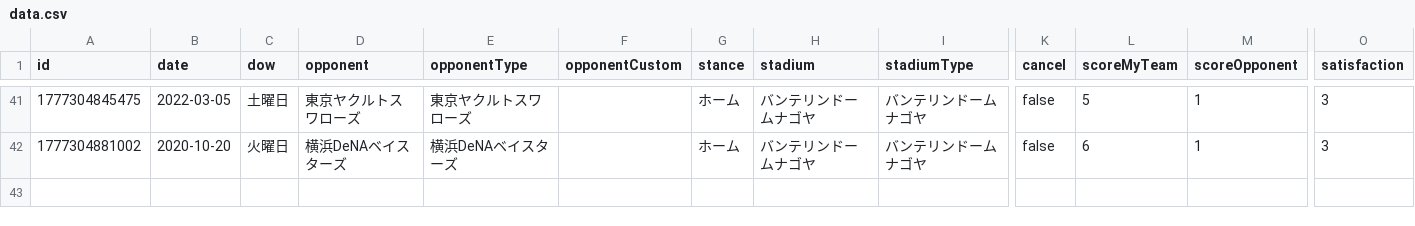
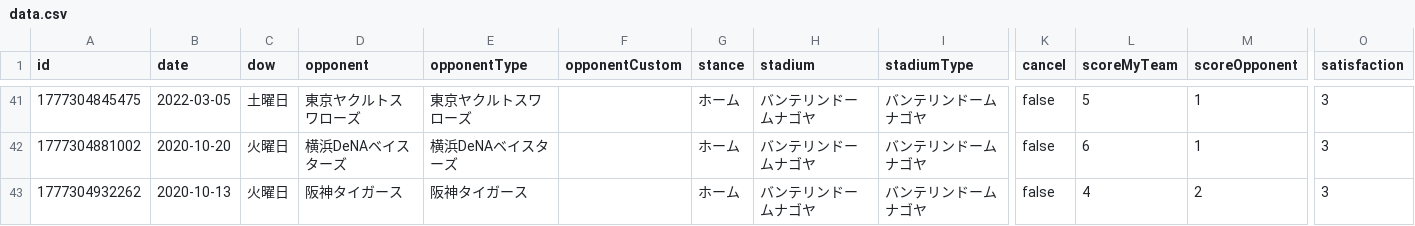
Before and after one commit to TakeshiAihara/baseball_record, a CSV file: data/data.csv, drawn as a sheet; only a part is shown, gaps mark what is left out; rows hold the shown columns only; the diff names each change by its address in the sheet, - before the commit and + after, or states it on an @@ line.

Commit message:
[Baseball App] Add record

```diff
--- a/data/data.csv
+++ b/data/data.csv
+row 43: 1777304932262 | 2020-10-13 | 火曜日 | 阪神タイガース | 阪神タイガース |  | ホーム | バンテリンドームナゴヤ | バンテリンドームナゴヤ | false | 4 | 2 | 3
```
